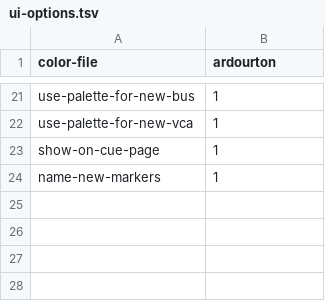
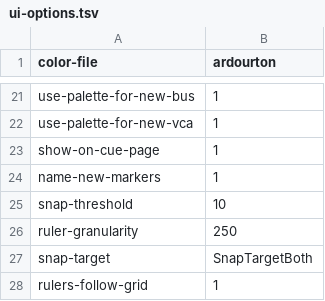
Before and after one commit to jokroese/ardoton, a TSV file: profile/preferences/ui-options.tsv, drawn as a sheet; only a part is shown, gaps mark what is left out.

```diff
--- a/profile/preferences/ui-options.tsv
+++ b/profile/preferences/ui-options.tsv
@@ -24 +24,5 @@ show-on-cue-page	1
 name-new-markers	1
+snap-threshold	10
+ruler-granularity	250
+snap-target	SnapTargetBoth
+rulers-follow-grid	1
```
Also changed, not shown: contract/acceptance-tests.csv, contract/workflows.csv, 13 other files.
